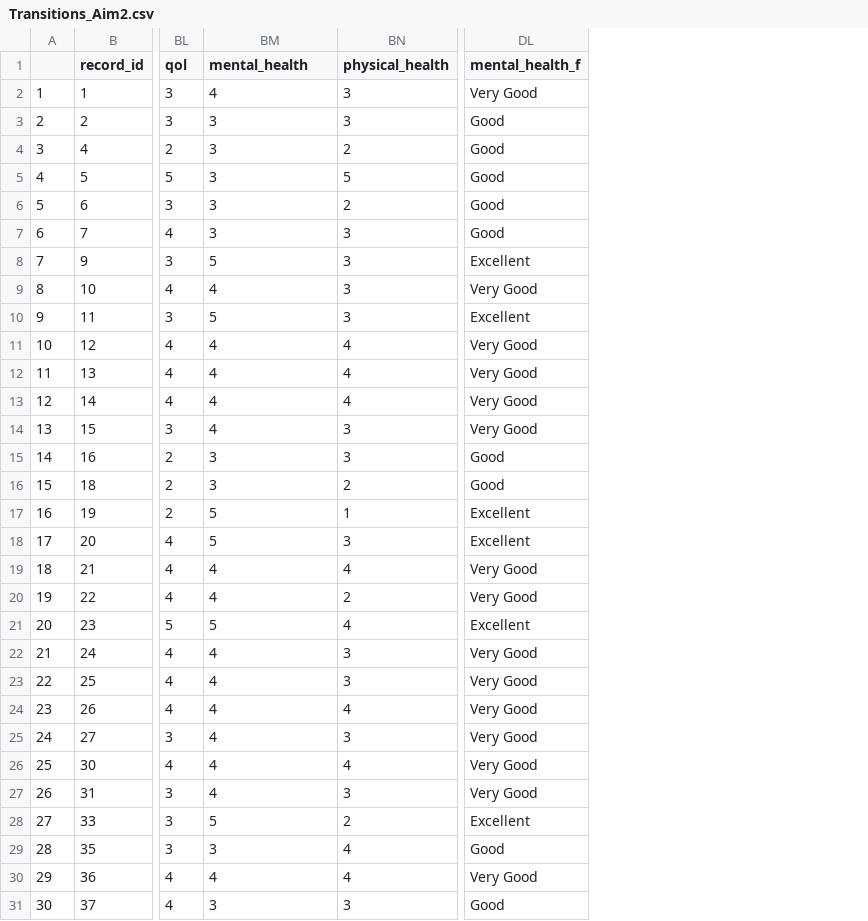
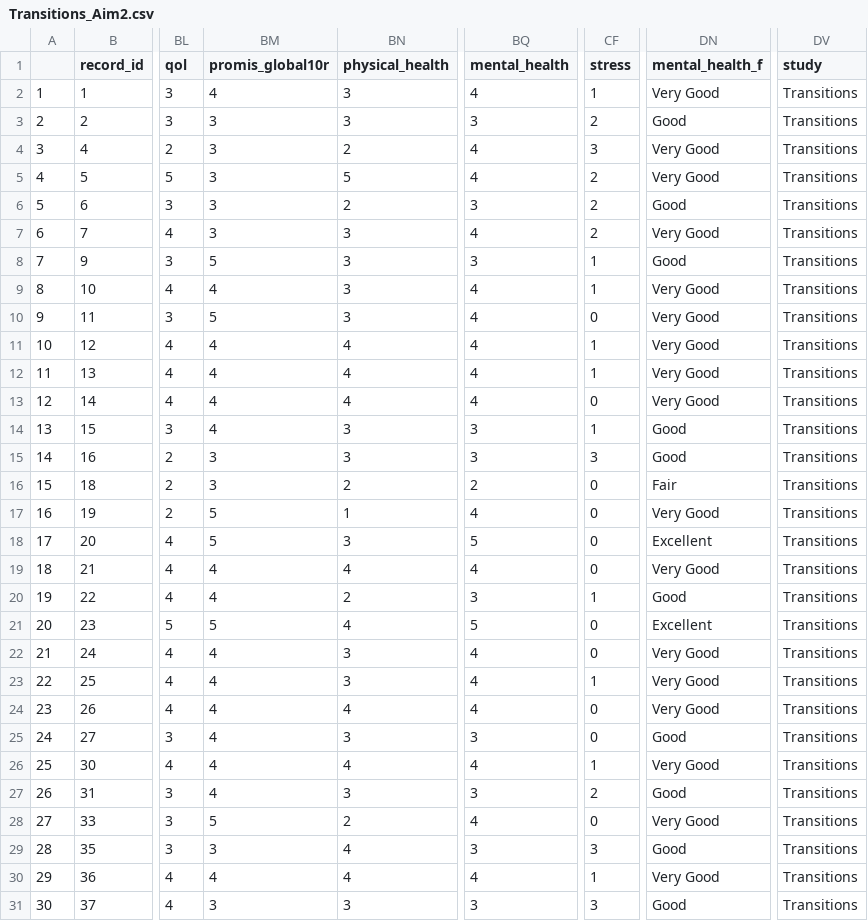
Before and after one commit to Colleen-Burke/Dissertation_Aim2_Repo, a CSV file: Transitions_Aim2.csv, drawn as a sheet; only a part is shown, gaps mark what is left out; addresses are those after the commit; the diff covers the shown part only; the diff names each change by its address in the sheet, - before the commit and + after, or states it on an @@ line.

Commit message:
Clean and harmonize variable list from transition and BACk for analytic dataset.

```diff
--- a/Transitions_Aim2.csv
+++ b/Transitions_Aim2.csv
+column BQ (mental_health), rows 2-31: 4 | 3 | 4 | 4 | 3 | 4 | 3 | 4 | 4 | 4 | 4 | 4 | 3 | 3 | 2 | 4 | 5 | 4 | 3 | 5 | 4 | 4 | 4 | 3 | 4 | 3 | 4 | 3 | 4 | 3
+column CF (stress), rows 2-31: 1 | 2 | 3 | 2 | 2 | 2 | 1 | 1 | 0 | 1 | 1 | 0 | 1 | 3 | 0 | 0 | 0 | 0 | 1 | 0 | 0 | 1 | 0 | 0 | 1 | 2 | 0 | 3 | 1 | 3
+column DV (study), rows 2-31: all Transitions
-BM1: mental_health
+BM1: promis_global10r
-DN4:DN5 (mental_health_f): Good
+DN4:DN5 (mental_health_f): Very Good
-DN7 (mental_health_f): Good
+DN7 (mental_health_f): Very Good
-DN8 (mental_health_f): Excellent
+DN8 (mental_health_f): Good
-DN10 (mental_health_f): Excellent
+DN10 (mental_health_f): Very Good
-DN14 (mental_health_f): Very Good
+DN14 (mental_health_f): Good
-DN16 (mental_health_f): Good
+DN16 (mental_health_f): Fair
-DN17 (mental_health_f): Excellent
+DN17 (mental_health_f): Very Good
-DN20 (mental_health_f): Very Good
+DN20 (mental_health_f): Good
-DN25 (mental_health_f): Very Good
+DN25 (mental_health_f): Good
-DN27 (mental_health_f): Very Good
+DN27 (mental_health_f): Good
-DN28 (mental_health_f): Excellent
+DN28 (mental_health_f): Very Good
```
Also changed, not shown: 51 edited cells elsewhere in this file, 7 other files.
